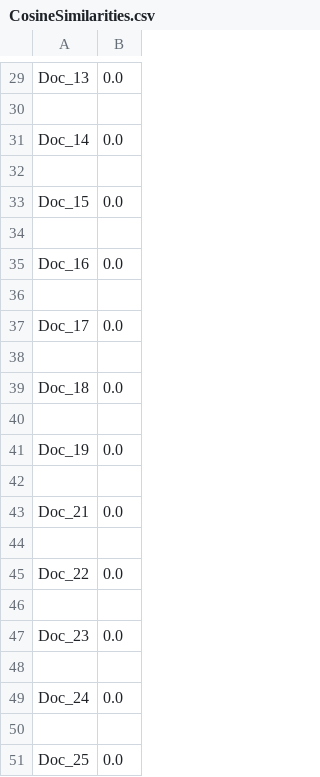
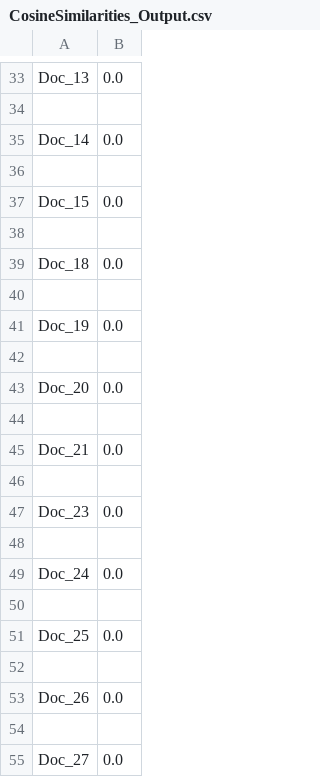
Before and after one commit to EishaMazhar/IR_Assignment1-VSM-tfidf, a CSV file: CosineSimilarities_Output.csv (was CosineSimilarities.csv), drawn as a sheet; only a part is shown, gaps mark what is left out; the shorter side is filled out with more unchanged rows; the diff covers the shown part only.

```diff
--- a/CosineSimilarities.csv
+++ b/CosineSimilarities_Output.csv
@@ -34,6 +38,2 @@ Doc_15,0.0
 
-Doc_16,0.0
-
-Doc_17,0.0
-
 Doc_18,0.0
@@ -42,5 +42,5 @@ Doc_19,0.0
 
+Doc_20,0.0
+
 Doc_21,0.0
-
-Doc_22,0.0
 
```
Also changed, not shown: 10 added rows, 6 removed rows and 2 edited cells elsewhere in this file, 5 other files.
